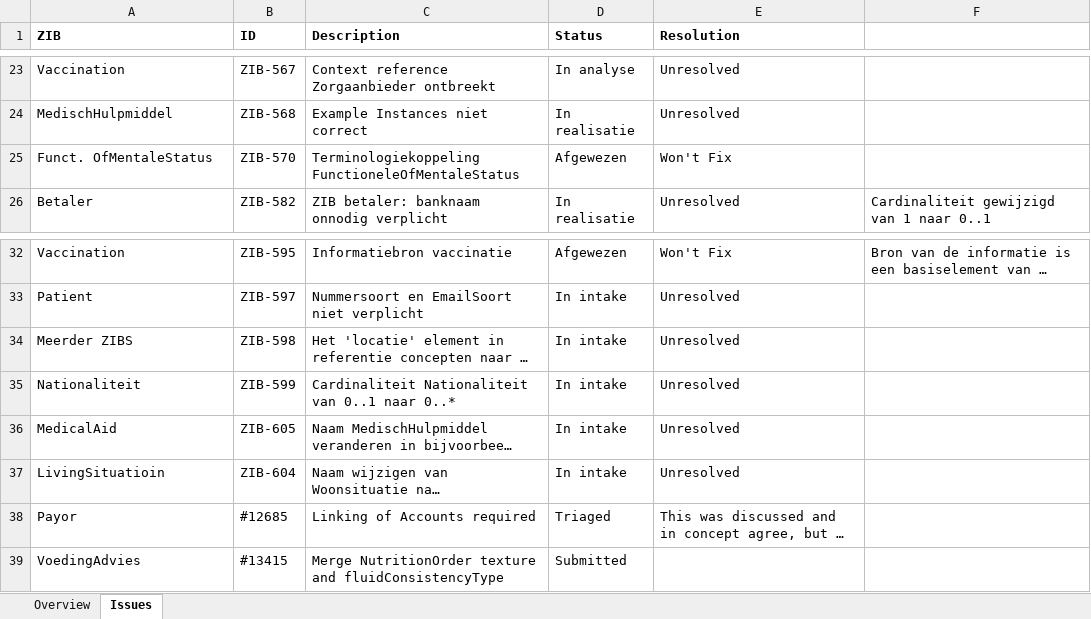
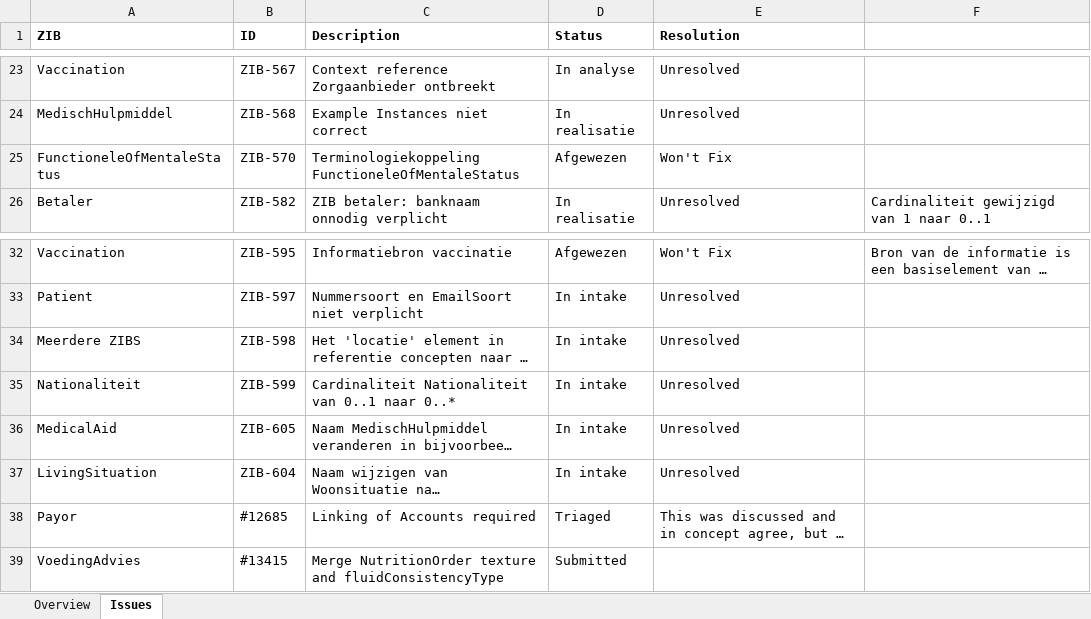
Before and after one commit to Nictiz/Nictiz-STU3, an Excel workbook: Progress - BGZ to FHIR.xlsx, sheet Issues, drawn as a sheet; only a part is shown, gaps mark what is left out; long unchanged cells end in …; values as stored, in another font and other column widths than the file's, no borders; the diff names each change by its address in the sheet, - before the commit and + after, or states it on an @@ line.

```diff
--- a/Progress - BGZ to FHIR.xlsx (sheet Issues)
+++ b/Progress - BGZ to FHIR.xlsx (sheet Issues)
-A25 (ZIB): Funct. OfMentaleStatus
+A25 (ZIB): FunctioneleOfMentaleStatus
-A34 (ZIB): Meerder ZIBS
+A34 (ZIB): Meerdere ZIBS
-A37 (ZIB): LivingSituatioin
+A37 (ZIB): LivingSituation
```
Also changed, not shown: sheet Overview.
